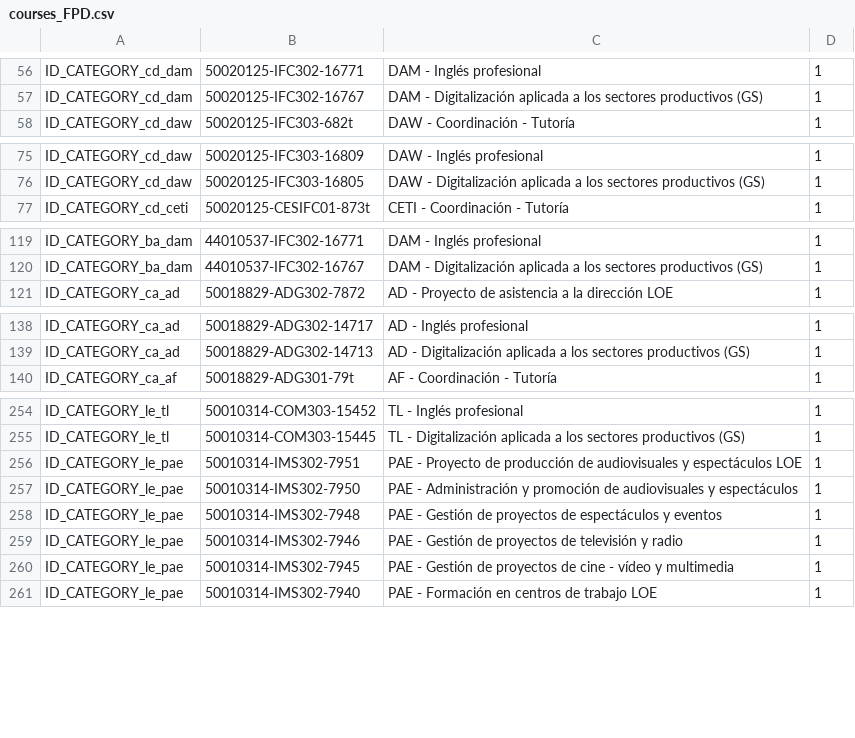
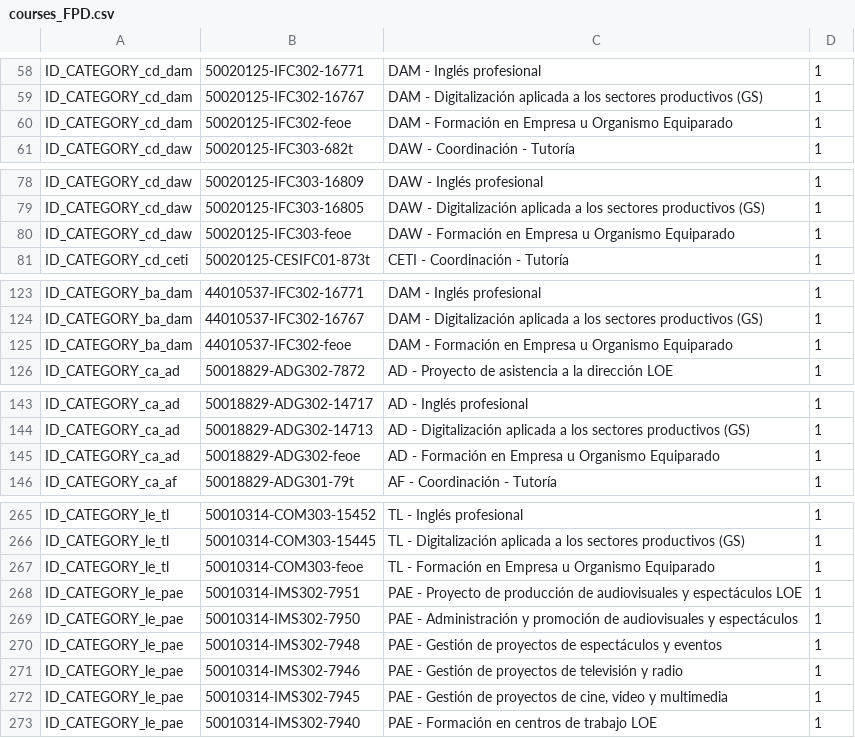
Before and after one commit to FPVirtual/moodle-docker-deploy, a CSV file: template-fpm-4.5.7-fpvirtualaragon/init-scripts/new-install/courses_FPD.csv, drawn as a sheet; only a part is shown, gaps mark what is left out; the diff covers the shown part only.

```diff
--- a/template-fpm-4.5.7-fpvirtualaragon/init-scripts/new-install/courses_FPD.csv
+++ b/template-fpm-4.5.7-fpvirtualaragon/init-scripts/new-install/courses_FPD.csv
@@ -57,2 +59,3 @@ ID_CATEGORY_cd_dam,50020125-IFC302-16771,DAM - Inglés profesional,1
 ID_CATEGORY_cd_dam,50020125-IFC302-16767,DAM - Digitalización aplicada a los sectores productivos (GS),1
+ID_CATEGORY_cd_dam,50020125-IFC302-feoe,DAM - Formación en Empresa u Organismo Equiparado,1
 ID_CATEGORY_cd_daw,50020125-IFC303-682t,DAW - Coordinación - Tutoría,1
@@ -76,2 +79,3 @@ ID_CATEGORY_cd_daw,50020125-IFC303-16809,DAW - Inglés profesional,1
 ID_CATEGORY_cd_daw,50020125-IFC303-16805,DAW - Digitalización aplicada a los sectores productivos (GS),1
+ID_CATEGORY_cd_daw,50020125-IFC303-feoe,DAW - Formación en Empresa u Organismo Equiparado,1
 ID_CATEGORY_cd_ceti,50020125-CESIFC01-873t,CETI - Coordinación - Tutoría,1
@@ -120,2 +124,3 @@ ID_CATEGORY_ba_dam,44010537-IFC302-16771,DAM - Inglés profesional,1
 ID_CATEGORY_ba_dam,44010537-IFC302-16767,DAM - Digitalización aplicada a los sectores productivos (GS),1
+ID_CATEGORY_ba_dam,44010537-IFC302-feoe,DAM - Formación en Empresa u Organismo Equiparado,1
 ID_CATEGORY_ca_ad,50018829-ADG302-7872,AD - Proyecto de asistencia a la dirección LOE,1
@@ -139,2 +144,3 @@ ID_CATEGORY_ca_ad,50018829-ADG302-14717,AD - Inglés profesional,1
 ID_CATEGORY_ca_ad,50018829-ADG302-14713,AD - Digitalización aplicada a los sectores productivos (GS),1
+ID_CATEGORY_ca_ad,50018829-ADG302-feoe,AD - Formación en Empresa u Organismo Equiparado,1
 ID_CATEGORY_ca_af,50018829-ADG301-79t,AF - Coordinación - Tutoría,1
@@ -255,2 +266,3 @@ ID_CATEGORY_le_tl,50010314-COM303-15452,TL - Inglés profesional,1
 ID_CATEGORY_le_tl,50010314-COM303-15445,TL - Digitalización aplicada a los sectores productivos (GS),1
+ID_CATEGORY_le_tl,50010314-COM303-feoe,TL - Formación en Empresa u Organismo Equiparado,1
 ID_CATEGORY_le_pae,50010314-IMS302-7951,PAE - Proyecto de producción de audiovisuales y espectáculos LOE,1
@@ -259,3 +271,3 @@ ID_CATEGORY_le_pae,50010314-IMS302-7948,PAE - Gestión de proyectos de espectác
 ID_CATEGORY_le_pae,50010314-IMS302-7946,PAE - Gestión de proyectos de televisión y radio,1
-ID_CATEGORY_le_pae,50010314-IMS302-7945,PAE - Gestión de proyectos de cine - vídeo y multimedia,1
+ID_CATEGORY_le_pae,50010314-IMS302-7945,"PAE - Gestión de proyectos de cine, video y multimedia",1
 ID_CATEGORY_le_pae,50010314-IMS302-7940,PAE - Formación en centros de trabajo LOE,1
```
Also changed, not shown: 44 added rows elsewhere in this file.
